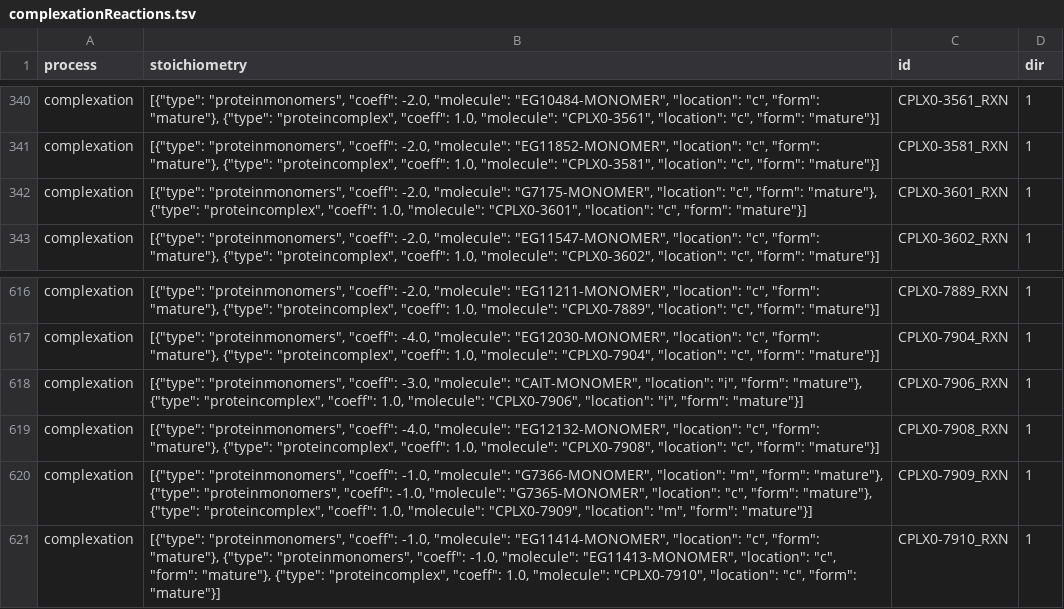
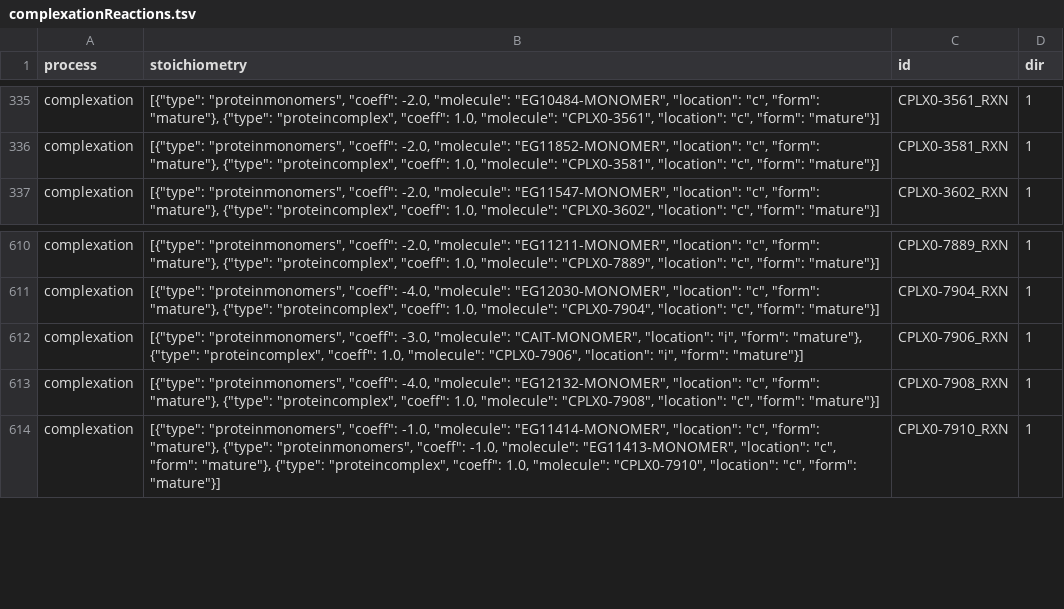
Before and after one commit to CovertLab/WholeCellEcoliRelease, a TSV file: reconstruction/ecoli/flat/complexationReactions.tsv, drawn as a sheet; only a part is shown, gaps mark what is left out; the diff covers the shown part only; the diff names each change by its address in the sheet, - before the commit and + after, or states it on an @@ line.

Commit message:
Deleted complexation reactions for RNAses

```diff
--- a/reconstruction/ecoli/flat/complexationReactions.tsv
+++ b/reconstruction/ecoli/flat/complexationReactions.tsv
-row 342: complexation | [{"type": "proteinmonomers", "coeff": -2.0, "molecule": "G7175-MONOMER", "location": "c", "form": "mature"}, {"type": "proteincomplex", "coeff": 1.0, "molecule": "CPLX0-3601", "location": "c", "form": "mature"}] | CPLX0-3601_RXN | 1
-row 620: complexation | [{"type": "proteinmonomers", "coeff": -1.0, "molecule": "G7366-MONOMER", "location": "m", "form": "mature"}, {"type": "proteinmonomers", "coeff": -1.0, "molecule": "G7365-MONOMER", "location": "c", "form": "mature"}, {"type": "proteincomplex", "coeff": 1.0, "molecule": "CPLX0-7909", "location": "m", "form": "mature"}] | CPLX0-7909_RXN | 1
```
Also changed, not shown: 5 removed rows elsewhere in this file.
